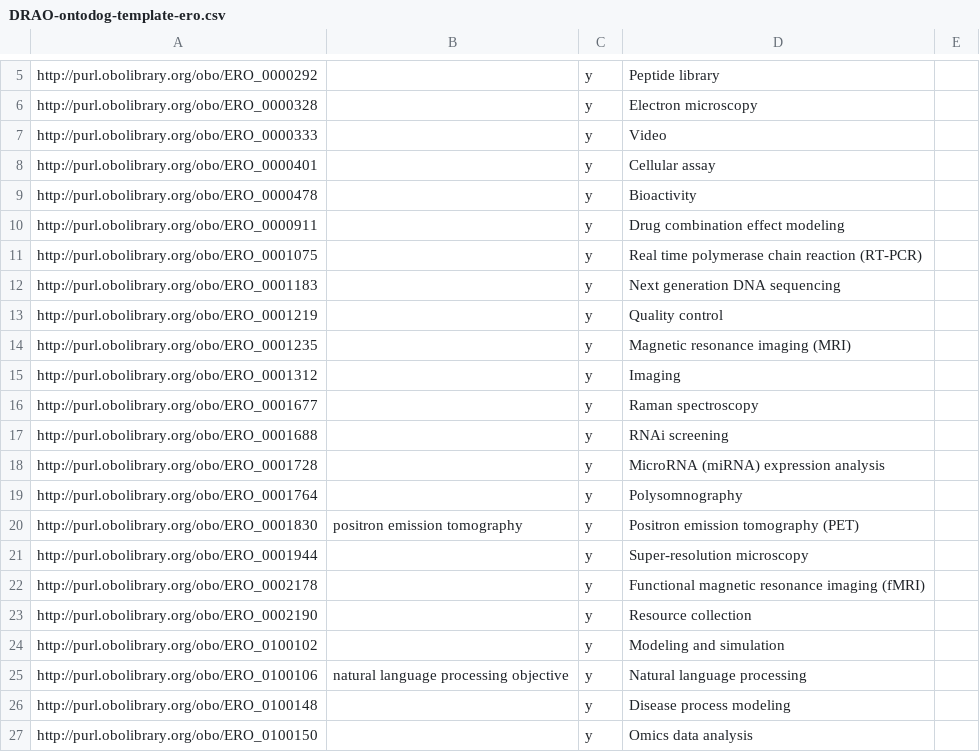
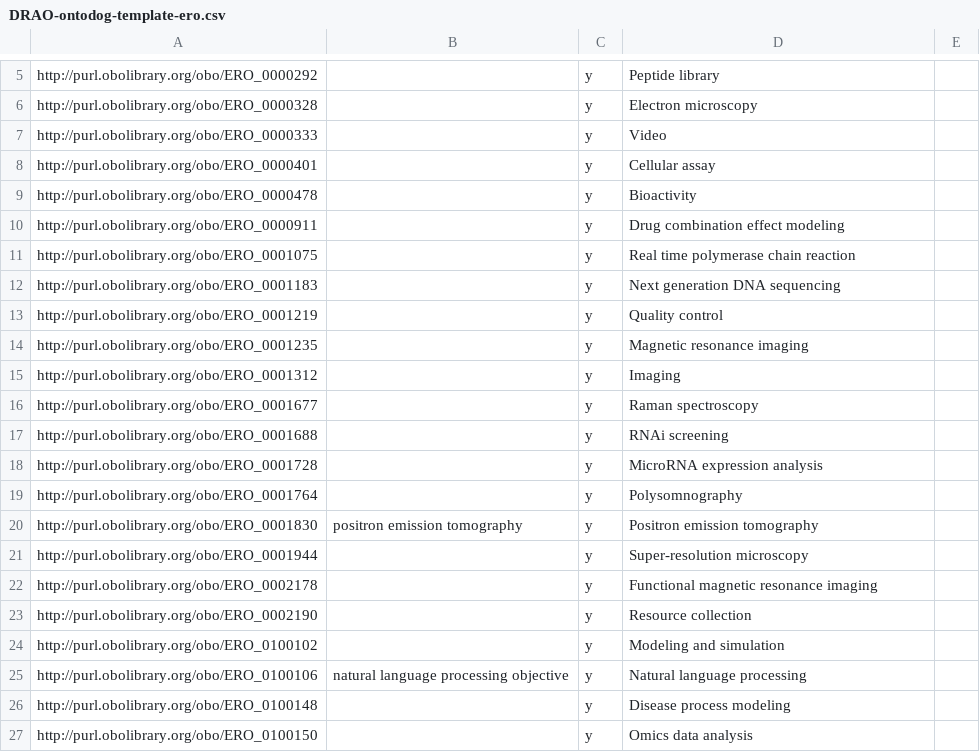
Before and after one commit to FAIRsharing/domain-ontology, a CSV file: source-owl/Ontodog/DRAO-ontodog-template-ero.csv, drawn as a sheet; only a part is shown, gaps mark what is left out.

```diff
--- a/source-owl/Ontodog/DRAO-ontodog-template-ero.csv
+++ b/source-owl/Ontodog/DRAO-ontodog-template-ero.csv
@@ -10,6 +10,6 @@ http://purl.obolibrary.org/obo/ERO_0000478		y	Bioactivity
 http://purl.obolibrary.org/obo/ERO_0000911		y	Drug combination effect modeling	
-http://purl.obolibrary.org/obo/ERO_0001075		y	Real time polymerase chain reaction (RT-PCR)	
+http://purl.obolibrary.org/obo/ERO_0001075		y	Real time polymerase chain reaction	
 http://purl.obolibrary.org/obo/ERO_0001183		y	Next generation DNA sequencing	
 http://purl.obolibrary.org/obo/ERO_0001219		y	Quality control	
-http://purl.obolibrary.org/obo/ERO_0001235		y	Magnetic resonance imaging (MRI)	
+http://purl.obolibrary.org/obo/ERO_0001235		y	Magnetic resonance imaging	
 http://purl.obolibrary.org/obo/ERO_0001312		y	Imaging	
@@ -17,7 +17,7 @@ http://purl.obolibrary.org/obo/ERO_0001677		y	Raman spectroscopy
 http://purl.obolibrary.org/obo/ERO_0001688		y	RNAi screening	
-http://purl.obolibrary.org/obo/ERO_0001728		y	MicroRNA (miRNA) expression analysis	
+http://purl.obolibrary.org/obo/ERO_0001728		y	MicroRNA expression analysis	
 http://purl.obolibrary.org/obo/ERO_0001764		y	Polysomnography	
-http://purl.obolibrary.org/obo/ERO_0001830	positron emission tomography	y	Positron emission tomography (PET)	
+http://purl.obolibrary.org/obo/ERO_0001830	positron emission tomography	y	Positron emission tomography	
 http://purl.obolibrary.org/obo/ERO_0001944		y	Super-resolution microscopy	
-http://purl.obolibrary.org/obo/ERO_0002178		y	Functional magnetic resonance imaging (fMRI)	
+http://purl.obolibrary.org/obo/ERO_0002178		y	Functional magnetic resonance imaging	
 http://purl.obolibrary.org/obo/ERO_0002190		y	Resource collection	
```
Also changed, not shown: source-owl/Ontodog/DRAO-ontodog-template-chebi.csv, source-owl/Ontodog/DRAO-ontodog-template-efo.csv, 45 other files.
